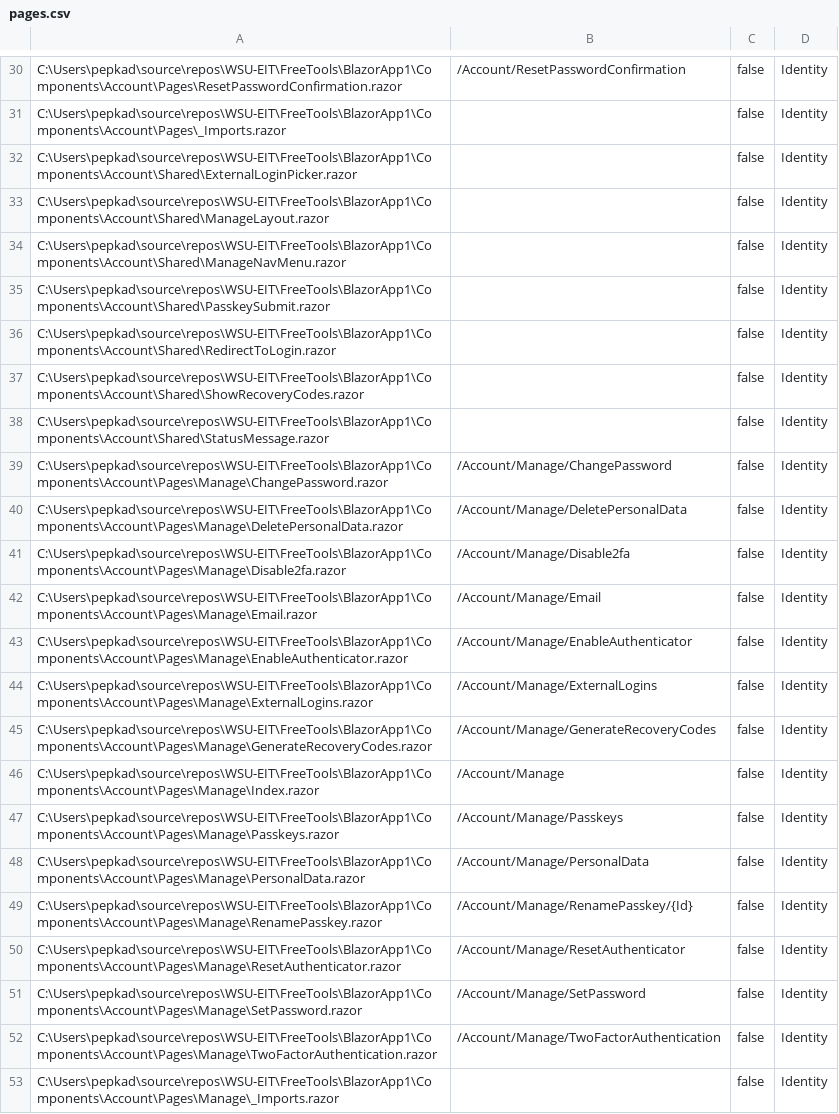
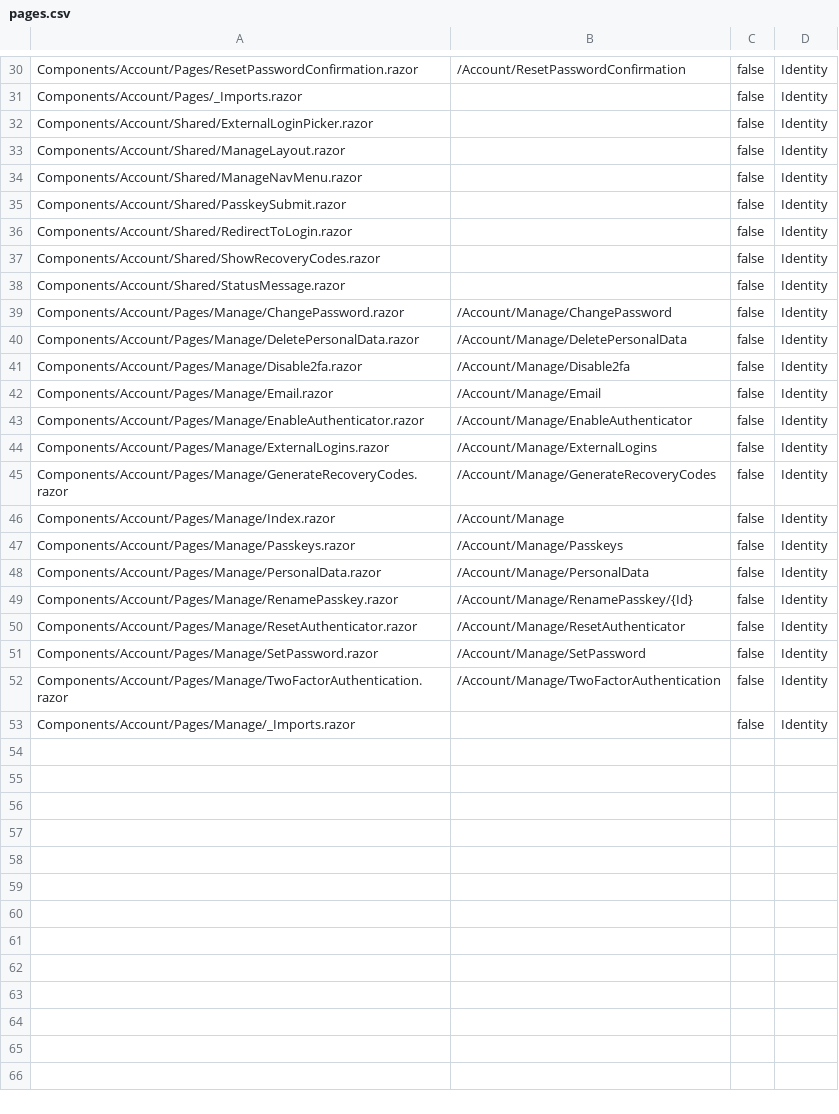
Before and after one commit to WSU-EIT/FreeTools, a CSV file: FreeTools/Docs/runs/BlazorApp1/main/latest/pages.csv, drawn as a sheet; only a part is shown, gaps mark what is left out; the diff covers the shown part only.

```diff
--- a/FreeTools/Docs/runs/BlazorApp1/main/latest/pages.csv
+++ b/FreeTools/Docs/runs/BlazorApp1/main/latest/pages.csv
@@ -30,24 +30,24 @@
-"C:\Users\pepkad\source\repos\WSU-EIT\FreeTools\BlazorApp1\Components\Account\Pages\ResetPasswordConfirmation.razor","/Account/ResetPasswordConfirmation",false,"Identity"
-"C:\Users\pepkad\source\repos\WSU-EIT\FreeTools\BlazorApp1\Components\Account\Pages\_Imports.razor","",false,"Identity"
-"C:\Users\pepkad\source\repos\WSU-EIT\FreeTools\BlazorApp1\Components\Account\Shared\ExternalLoginPicker.razor","",false,"Identity"
-"C:\Users\pepkad\source\repos\WSU-EIT\FreeTools\BlazorApp1\Components\Account\Shared\ManageLayout.razor","",false,"Identity"
-"C:\Users\pepkad\source\repos\WSU-EIT\FreeTools\BlazorApp1\Components\Account\Shared\ManageNavMenu.razor","",false,"Identity"
-"C:\Users\pepkad\source\repos\WSU-EIT\FreeTools\BlazorApp1\Components\Account\Shared\PasskeySubmit.razor","",false,"Identity"
-"C:\Users\pepkad\source\repos\WSU-EIT\FreeTools\BlazorApp1\Components\Account\Shared\RedirectToLogin.razor","",false,"Identity"
-"C:\Users\pepkad\source\repos\WSU-EIT\FreeTools\BlazorApp1\Components\Account\Shared\ShowRecoveryCodes.razor","",false,"Identity"
-"C:\Users\pepkad\source\repos\WSU-EIT\FreeTools\BlazorApp1\Components\Account\Shared\StatusMessage.razor","",false,"Identity"
-"C:\Users\pepkad\source\repos\WSU-EIT\FreeTools\BlazorApp1\Components\Account\Pages\Manage\ChangePassword.razor","/Account/Manage/ChangePassword",false,"Identity"
-"C:\Users\pepkad\source\repos\WSU-EIT\FreeTools\BlazorApp1\Components\Account\Pages\Manage\DeletePersonalData.razor","/Account/Manage/DeletePersonalData",false,"Identity"
-"C:\Users\pepkad\source\repos\WSU-EIT\FreeTools\BlazorApp1\Components\Account\Pages\Manage\Disable2fa.razor","/Account/Manage/Disable2fa",false,"Identity"
-"C:\Users\pepkad\source\repos\WSU-EIT\FreeTools\BlazorApp1\Components\Account\Pages\Manage\Email.razor","/Account/Manage/Email",false,"Identity"
-"C:\Users\pepkad\source\repos\WSU-EIT\FreeTools\BlazorApp1\Components\Account\Pages\Manage\EnableAuthenticator.razor","/Account/Manage/EnableAuthenticator",false,"Identity"
-"C:\Users\pepkad\source\repos\WSU-EIT\FreeTools\BlazorApp1\Components\Account\Pages\Manage\ExternalLogins.razor","/Account/Manage/ExternalLogins",false,"Identity"
-"C:\Users\pepkad\source\repos\WSU-EIT\FreeTools\BlazorApp1\Components\Account\Pages\Manage\GenerateRecoveryCodes.razor","/Account/Manage/GenerateRecoveryCodes",false,"Identity"
-"C:\Users\pepkad\source\repos\WSU-EIT\FreeTools\BlazorApp1\Components\Account\Pages\Manage\Index.razor","/Account/Manage",false,"Identity"
-"C:\Users\pepkad\source\repos\WSU-EIT\FreeTools\BlazorApp1\Components\Account\Pages\Manage\Passkeys.razor","/Account/Manage/Passkeys",false,"Identity"
-"C:\Users\pepkad\source\repos\WSU-EIT\FreeTools\BlazorApp1\Components\Account\Pages\Manage\PersonalData.razor","/Account/Manage/PersonalData",false,"Identity"
-"C:\Users\pepkad\source\repos\WSU-EIT\FreeTools\BlazorApp1\Components\Account\Pages\Manage\RenamePasskey.razor","/Account/Manage/RenamePasskey/{Id}",false,"Identity"
-"C:\Users\pepkad\source\repos\WSU-EIT\FreeTools\BlazorApp1\Components\Account\Pages\Manage\ResetAuthenticator.razor","/Account/Manage/ResetAuthenticator",false,"Identity"
-"C:\Users\pepkad\source\repos\WSU-EIT\FreeTools\BlazorApp1\Components\Account\Pages\Manage\SetPassword.razor","/Account/Manage/SetPassword",false,"Identity"
-"C:\Users\pepkad\source\repos\WSU-EIT\FreeTools\BlazorApp1\Components\Account\Pages\Manage\TwoFactorAuthentication.razor","/Account/Manage/TwoFactorAuthentication",false,"Identity"
-"C:\Users\pepkad\source\repos\WSU-EIT\FreeTools\BlazorApp1\Components\Account\Pages\Manage\_Imports.razor","",false,"Identity"
+"Components/Account/Pages/ResetPasswordConfirmation.razor","/Account/ResetPasswordConfirmation",false,"Identity"
+"Components/Account/Pages/_Imports.razor","",false,"Identity"
+"Components/Account/Shared/ExternalLoginPicker.razor","",false,"Identity"
+"Components/Account/Shared/ManageLayout.razor","",false,"Identity"
+"Components/Account/Shared/ManageNavMenu.razor","",false,"Identity"
+"Components/Account/Shared/PasskeySubmit.razor","",false,"Identity"
+"Components/Account/Shared/RedirectToLogin.razor","",false,"Identity"
+"Components/Account/Shared/ShowRecoveryCodes.razor","",false,"Identity"
+"Components/Account/Shared/StatusMessage.razor","",false,"Identity"
+"Components/Account/Pages/Manage/ChangePassword.razor","/Account/Manage/ChangePassword",false,"Identity"
+"Components/Account/Pages/Manage/DeletePersonalData.razor","/Account/Manage/DeletePersonalData",false,"Identity"
+"Components/Account/Pages/Manage/Disable2fa.razor","/Account/Manage/Disable2fa",false,"Identity"
+"Components/Account/Pages/Manage/Email.razor","/Account/Manage/Email",false,"Identity"
+"Components/Account/Pages/Manage/EnableAuthenticator.razor","/Account/Manage/EnableAuthenticator",false,"Identity"
+"Components/Account/Pages/Manage/ExternalLogins.razor","/Account/Manage/ExternalLogins",false,"Identity"
+"Components/Account/Pages/Manage/GenerateRecoveryCodes.razor","/Account/Manage/GenerateRecoveryCodes",false,"Identity"
+"Components/Account/Pages/Manage/Index.razor","/Account/Manage",false,"Identity"
+"Components/Account/Pages/Manage/Passkeys.razor","/Account/Manage/Passkeys",false,"Identity"
+"Components/Account/Pages/Manage/PersonalData.razor","/Account/Manage/PersonalData",false,"Identity"
+"Components/Account/Pages/Manage/RenamePasskey.razor","/Account/Manage/RenamePasskey/{Id}",false,"Identity"
+"Components/Account/Pages/Manage/ResetAuthenticator.razor","/Account/Manage/ResetAuthenticator",false,"Identity"
+"Components/Account/Pages/Manage/SetPassword.razor","/Account/Manage/SetPassword",false,"Identity"
+"Components/Account/Pages/Manage/TwoFactorAuthentication.razor","/Account/Manage/TwoFactorAuthentication",false,"Identity"
+"Components/Account/Pages/Manage/_Imports.razor","",false,"Identity"
```
Also changed, not shown: 28 edited cells elsewhere in this file, FreeTools/Docs/runs/BlazorApp1/main/latest/workspace-inventory-csharp.csv, FreeTools/Docs/runs/BlazorApp1/main/latest/workspace-inventory-razor.csv, 41 other files.
